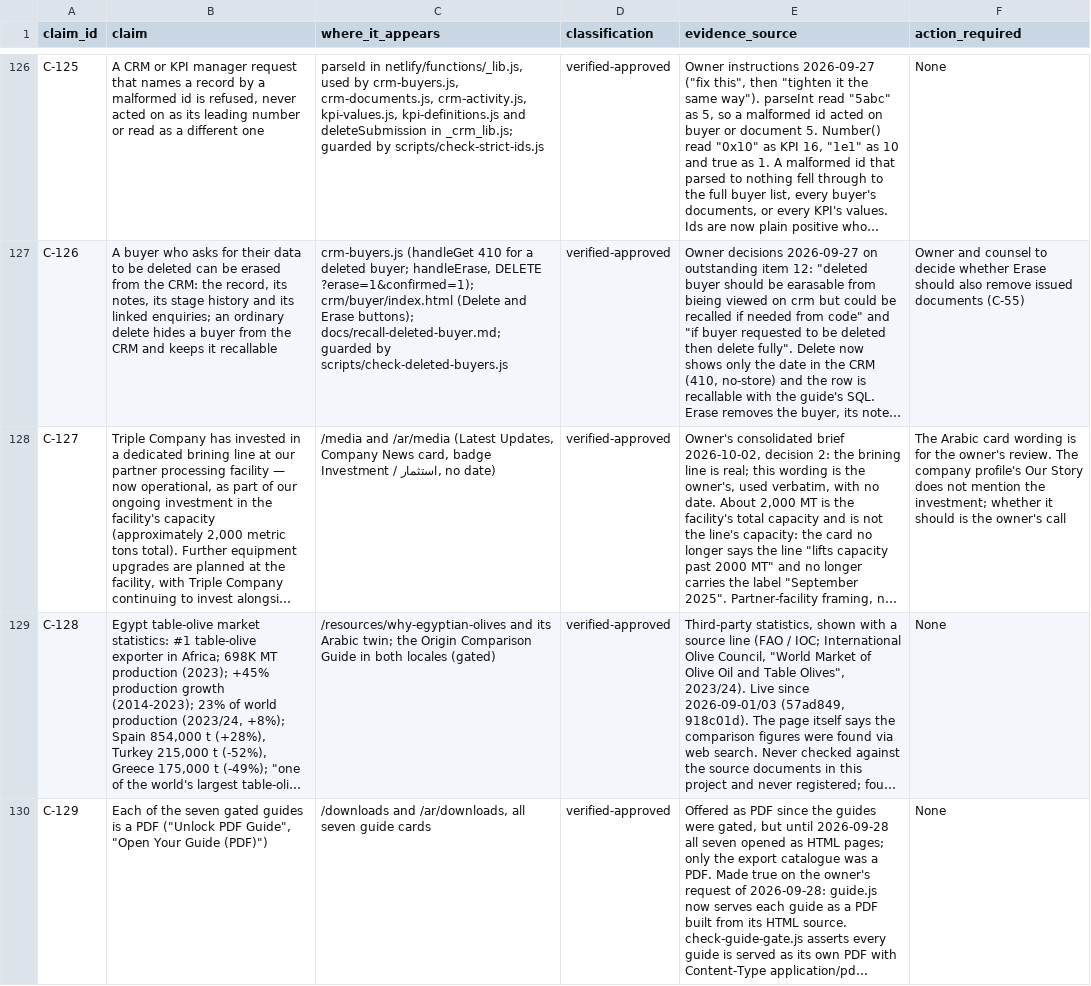
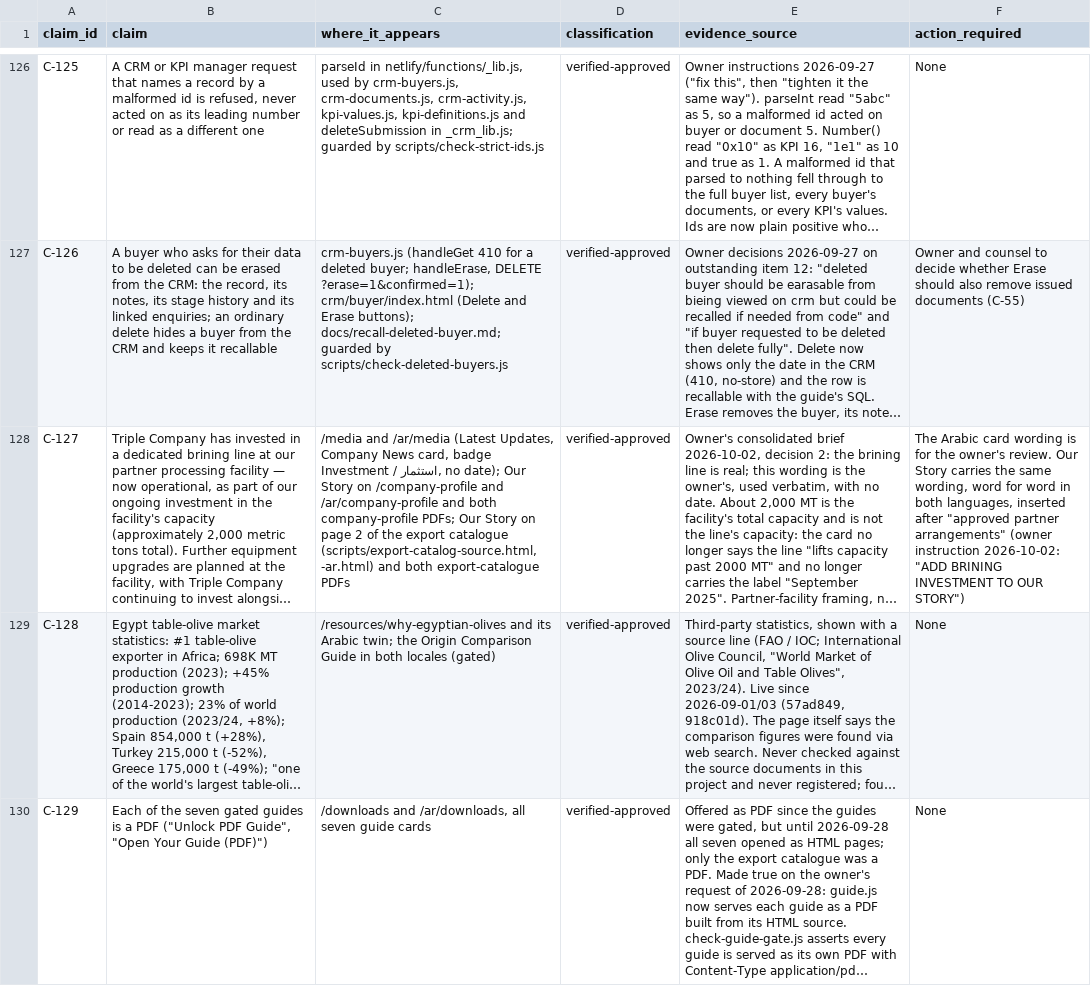
Before and after one commit to Mohamed00076/olivesegypt-site, a CSV file: docs/claim-and-evidence-register.csv, drawn as a sheet; only a part is shown, gaps mark what is left out; long unchanged cells end in …; the diff names each change by its address in the sheet, - before the commit and + after, or states it on an @@ line.

```diff
--- a/docs/claim-and-evidence-register.csv
+++ b/docs/claim-and-evidence-register.csv
-C128 (where_it_appears): …استثمار, no date)
+C128 (where_it_appears): …استثمار, no date); Our Story on /company-profile and /ar/company-profile and both company-profile PDFs; Our Story on page 2 of the export catalogue (scripts/export-catalog-source.html, -ar.html) and both export-catalogue PDFs
-F128 (action_required): …owner's review. The company profile's Our Story does not mention the investment; whether it should is the owner's call
+F128 (action_required): …owner's review. Our Story carries the same wording, word for word in both languages, inserted after "approved partner arrangements" (owner instruction 2026-10-02: "ADD BRINING INVESTMENT TO OUR STORY")
```
Also changed, not shown: 9 other files.
